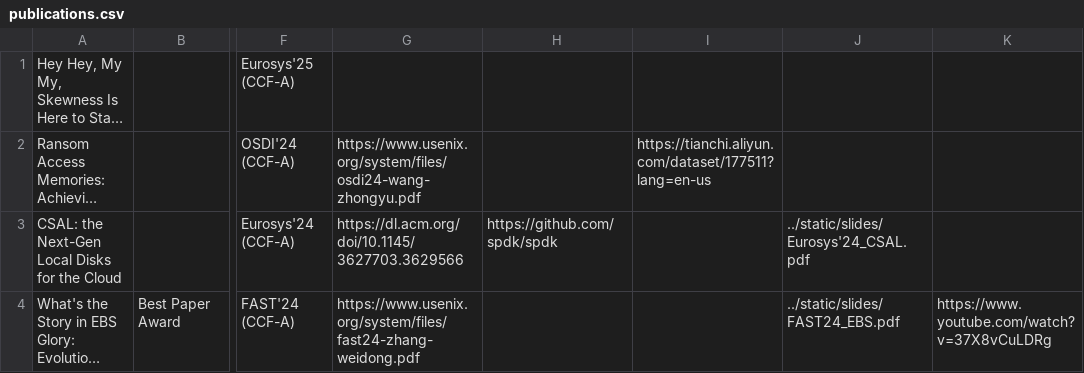
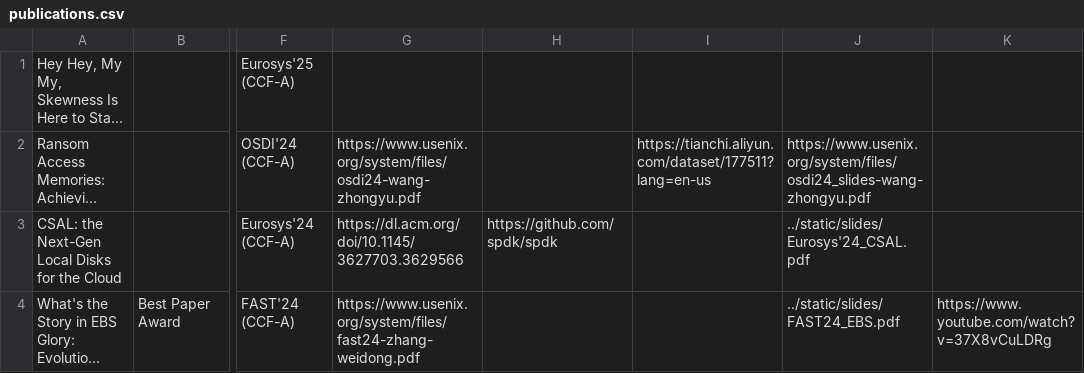
Before and after one commit to giorgioercixu/giorgioercixu.github.io, a CSV file: static/publications.csv, drawn as a sheet; only a part is shown, gaps mark what is left out; long unchanged cells end in …; the diff names each change by its address in the sheet, - before the commit and + after, or states it on an @@ line.

```diff
--- a/static/publications.csv
+++ b/static/publications.csv
-J2: (empty)
+J2: https://www.usenix.org/system/files/osdi24_slides-wang-zhongyu.pdf
```
Also changed, not shown: 2 other files.
